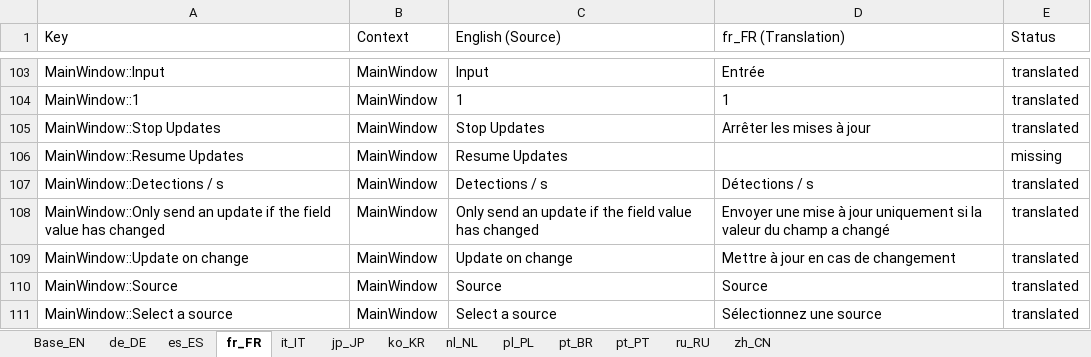
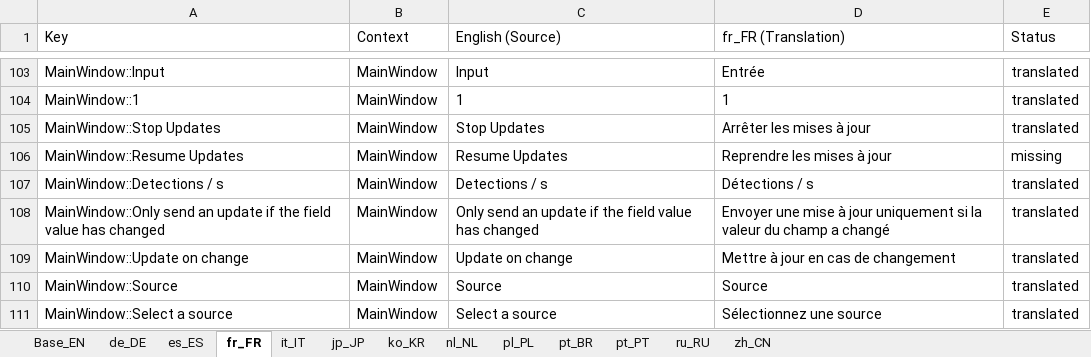
Before and after one commit to ArieR1963/scoresight, an Excel workbook: translations/scoresight_translations.xlsx, sheet fr_FR, drawn as a sheet; only a part is shown, gaps mark what is left out; values as stored, in another font and other column widths than the file's, no borders; the diff names each change by its address in the sheet, - before the commit and + after, or states it on an @@ line.

Commit message:
Update translations from spreadsheet and rebuild qm files

```diff
--- a/translations/scoresight_translations.xlsx (sheet fr_FR)
+++ b/translations/scoresight_translations.xlsx (sheet fr_FR)
-D106 (fr_FR (Translation)): (empty)
+D106 (fr_FR (Translation)): Reprendre les mises à jour
```
Also changed, not shown: sheet jp_JP, sheet es_ES, sheet it_IT, sheet ko_KR, sheet pl_PL, sheet pt_BR, 5 more sheets, 22 other files.
